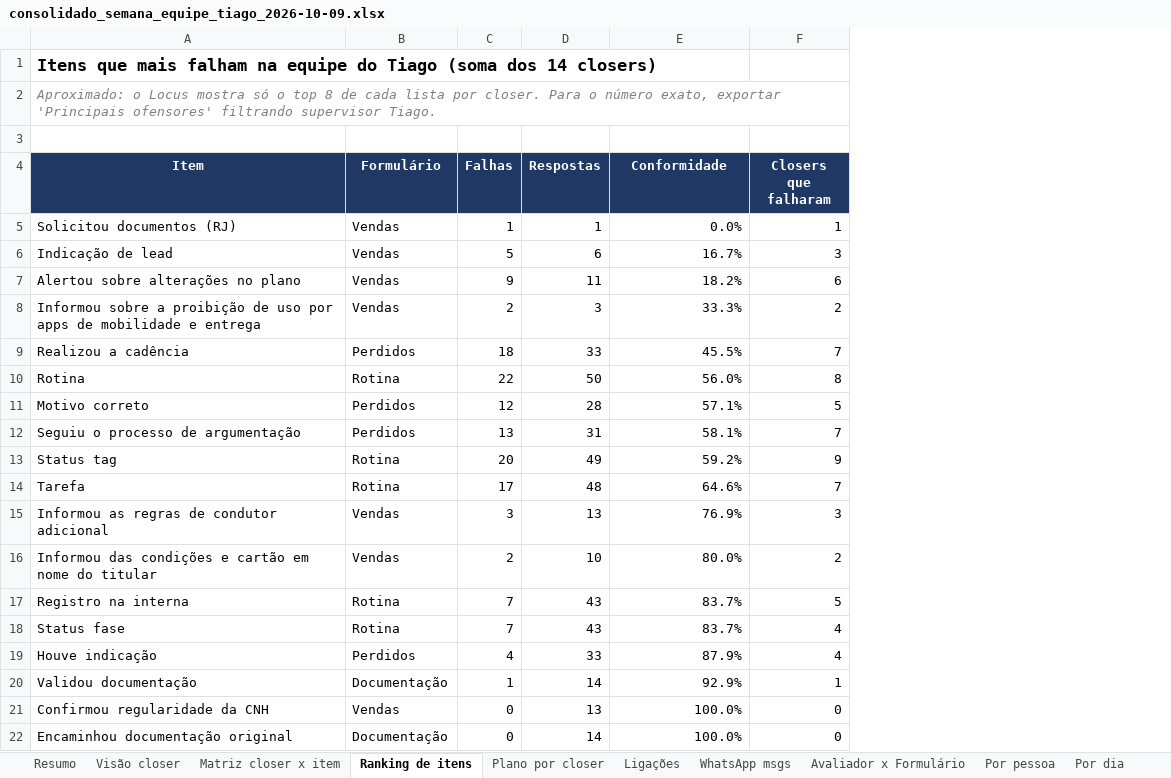
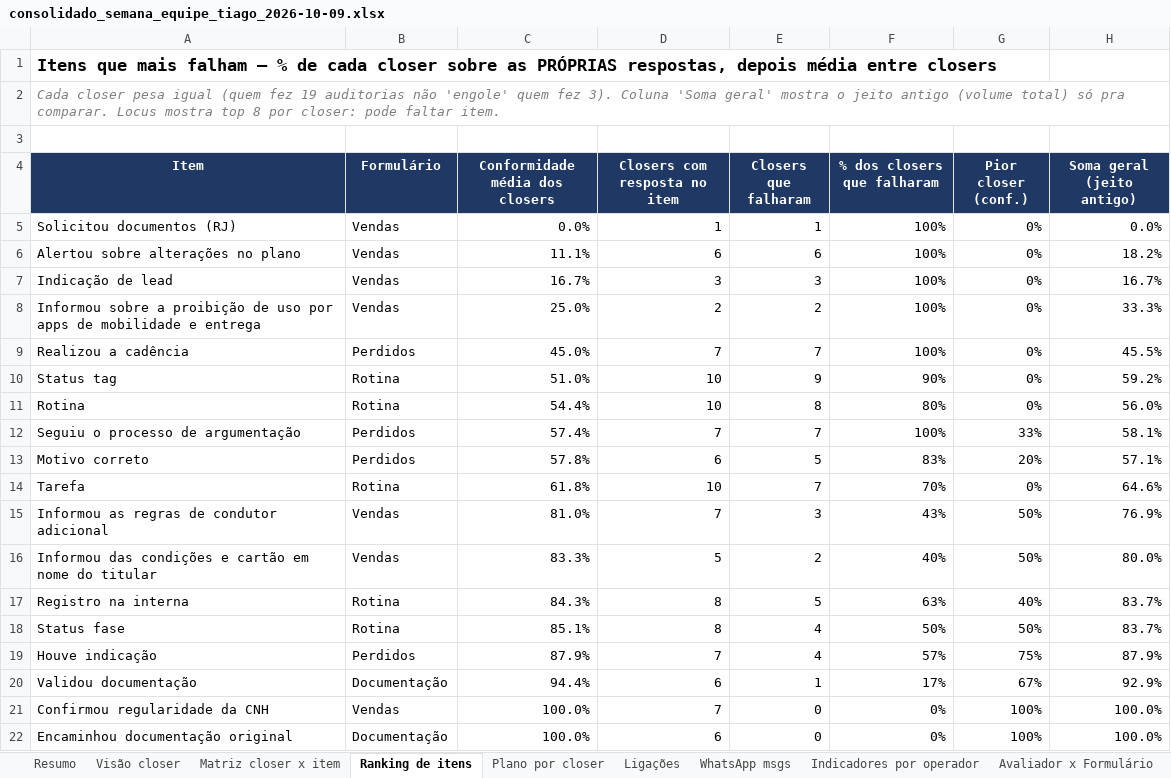
Before and after one commit to pedrocastrofinx/Projeto-connect, an Excel workbook: entregas/consolidado_semana_equipe_tiago_2026-10-09.xlsx, sheet Ranking de itens, drawn as a sheet; only a part is shown; values as stored, in another font and other column widths than the file's, no borders; conditional formats not drawn; removed rows and columns are numbered as before the commit, all else as after; the diff names each change by its address in the sheet, - before the commit and + after, or states it on an @@ line.

```diff
--- a/entregas/consolidado_semana_equipe_tiago_2026-10-09.xlsx (sheet Ranking de itens)
+++ b/entregas/consolidado_semana_equipe_tiago_2026-10-09.xlsx (sheet Ranking de itens)
+sheet tab: Indicadores por operador
-column C (Falhas), rows 5-6: 1 | 5; rows 8-10: 2 | 18 | 22; row 12: 13; rows 14-22: 17 | 3 | 2 | 7 | 7 | 4 | 1 | 0 | 0
-column D (Respostas), rows 5-6: 1 | 6; rows 8-10: 3 | 33 | 50; row 12: 31; rows 14-22: 48 | 13 | 10 | 43 | 43 | 33 | 14 | 13 | 14
+column D (Closers com resposta no item), row 5: 1; rows 7-9: 3 | 2 | 7; rows 11-12: 10 | 7; rows 14-22: 10 | 7 | 5 | 8 | 8 | 7 | 6 | 7 | 6
+column F (% dos closers que falharam), row 5: 100%; rows 7-9: all 100%; rows 11-12: 80% | 100%; rows 14-22: 70% | 43% | 40% | 63% | 50% | 57% | 17% | 0% | 0%
+column G (Pior closer (conf.)), row 5: 0%; rows 7-9: all 0%; rows 11-12: 0% | 33%; rows 14-22: 0% | 50% | 50% | 40% | 50% | 75% | 67% | 100% | 100%
+column H (Soma geral (jeito antigo)), row 5: 0.0%; rows 7-9: 16.7% | 33.3% | 45.5%; rows 11-12: 56.0% | 58.1%; rows 14-22: 64.6% | 76.9% | 80.0% | 83.7% | 83.7% | 87.9% | 92.9% | 100.0% | 100.0%
-A1 (Item): …mais falham na equipe do Tiago (soma dos 14 closers)
+A1 (Item): …mais falham — % de cada closer sobre as PRÓPRIAS respostas, depois média entre closers
-A2 (Item): Aproximado: o Locus mostra só o top 8 de cada lista por closer. Para o número exato, exportar 'Principais ofensores' filtrando supervisor Tiago.
+A2 (Item): Cada closer pesa igual (quem fez 19 auditorias não 'engole' quem fez 3). Coluna 'Soma geral' mostra o jeito antigo (volume total) só pra comparar. Locus mostra top 8 por closer: pode faltar item.
-C4: Conformidade
+C4: Conformidade média dos closers
+row 6: Alertou sobre alterações no plano | Vendas | 11.1% | 6 | 6 | 100% | 0% | 18.2%
-row 7: Alertou sobre alterações no plano | Vendas | 9 | 11 | 18.2% | 6
-C8 (Conformidade média dos closers): 33.3%
+C8 (Conformidade média dos closers): 25.0%
-C9 (Conformidade média dos closers): 45.5%
+C9 (Conformidade média dos closers): 45.0%
+row 10: Status tag | Rotina | 51.0% | 10 | 9 | 90% | 0% | 59.2%
-C11 (Conformidade média dos closers): 56.0%
+C11 (Conformidade média dos closers): 54.4%
-row 11: Motivo correto | Perdidos | 12 | 28 | 57.1% | 5
-C12 (Conformidade média dos closers): 58.1%
+C12 (Conformidade média dos closers): 57.4%
-row 13: Status tag | Rotina | 20 | 49 | 59.2% | 9
+row 13: Motivo correto | Perdidos | 57.8% | 6 | 5 | 83% | 20% | 57.1%
-C14 (Conformidade média dos closers): 64.6%
+C14 (Conformidade média dos closers): 61.8%
-C15 (Conformidade média dos closers): 76.9%
+C15 (Conformidade média dos closers): 81.0%
-C16 (Conformidade média dos closers): 80.0%
+C16 (Conformidade média dos closers): 83.3%
-C17 (Conformidade média dos closers): 83.7%
+C17 (Conformidade média dos closers): 84.3%
-C18 (Conformidade média dos closers): 83.7%
+C18 (Conformidade média dos closers): 85.1%
-C20 (Conformidade média dos closers): 92.9%
+C20 (Conformidade média dos closers): 94.4%
```
Also changed, not shown: sheet Plano por closer, sheet Visão closer, sheet Ligações, formulas that keep their value.
